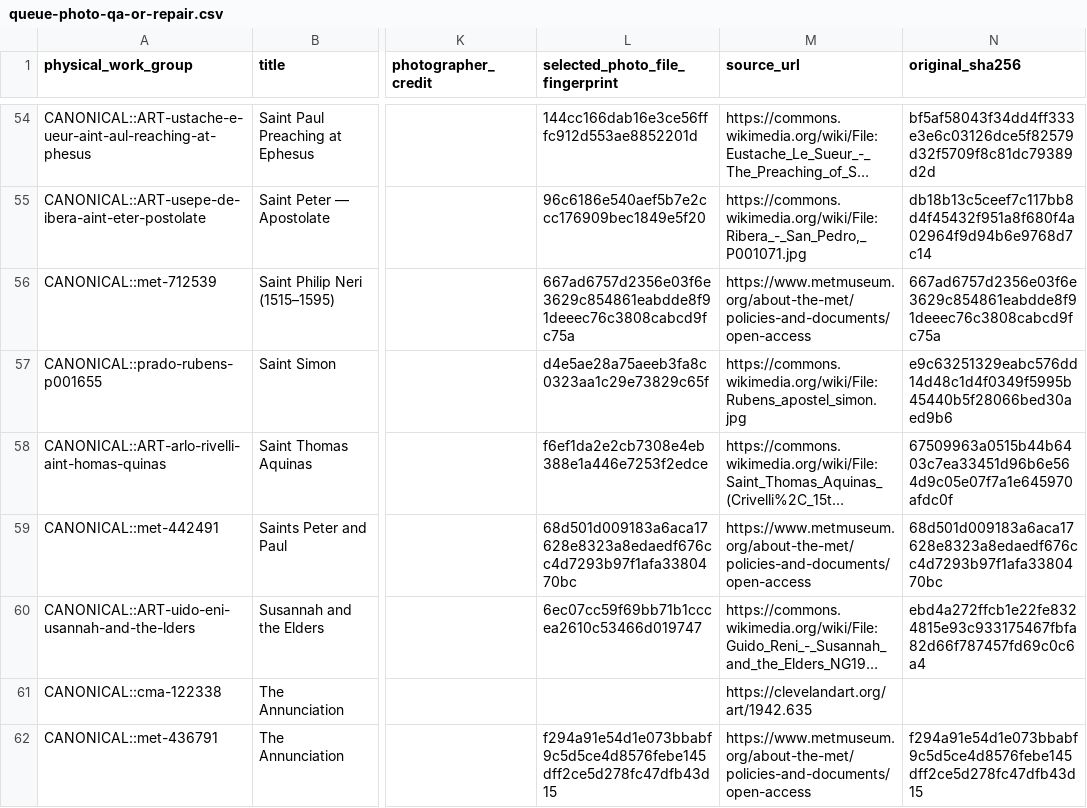
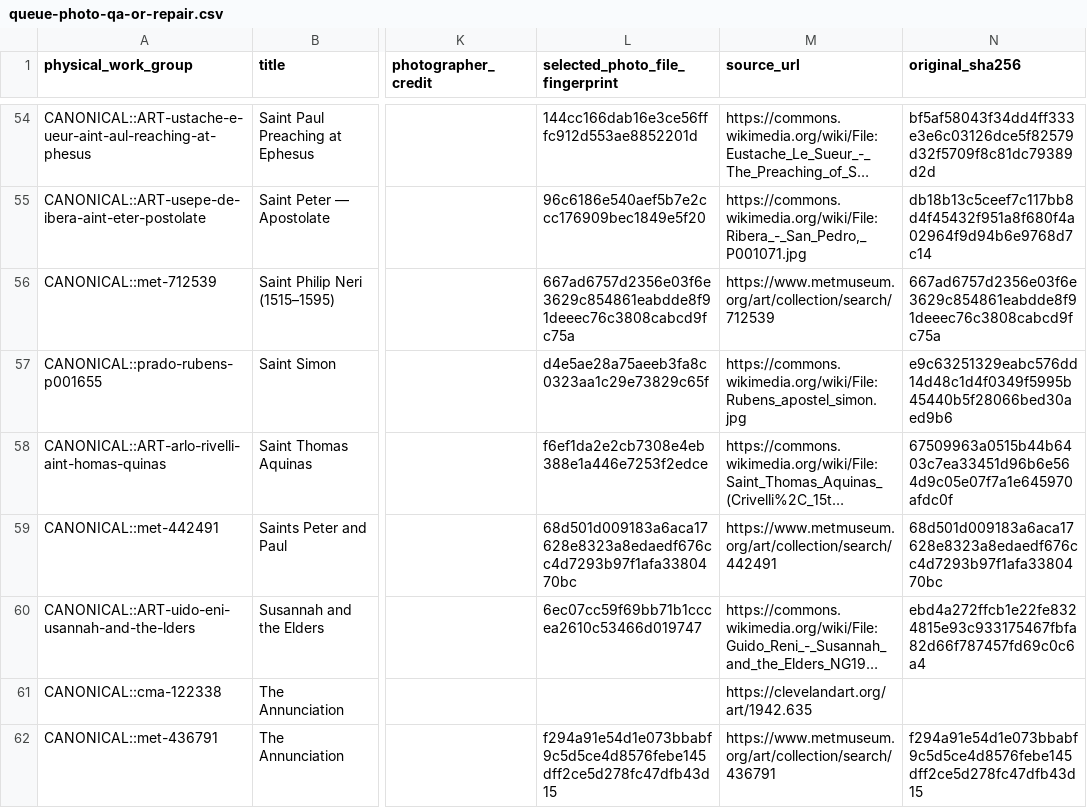
Before and after one commit to Fulcanelli13/ad-orientem, a CSV file: data/calendar/sacred-art-master-v1/queue-photo-qa-or-repair.csv, drawn as a sheet; only a part is shown, gaps mark what is left out; long unchanged cells end in …; the diff covers the shown part only; the diff names each change by its address in the sheet, - before the commit and + after, or states it on an @@ line.

```diff
--- a/data/calendar/sacred-art-master-v1/queue-photo-qa-or-repair.csv
+++ b/data/calendar/sacred-art-master-v1/queue-photo-qa-or-repair.csv
-M56 (source_url): https://www.metmuseum.org/about-the-met/policies-and-documents/open-access
+M56 (source_url): https://www.metmuseum.org/art/collection/search/712539
-M59 (source_url): https://www.metmuseum.org/about-the-met/policies-and-documents/open-access
+M59 (source_url): https://www.metmuseum.org/art/collection/search/442491
-M62 (source_url): https://www.metmuseum.org/about-the-met/policies-and-documents/open-access
+M62 (source_url): https://www.metmuseum.org/art/collection/search/436791
```
Also changed, not shown: 24 edited cells elsewhere in this file, data/calendar/sacred-art-master-v1/first-pristine-photo-review.csv, data/calendar/sacred-art-master-v1/queue-rights-or-alternative.csv, 3 other files.
